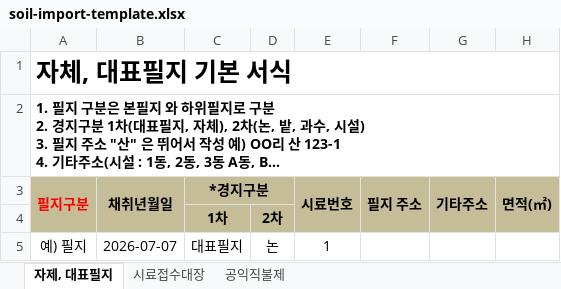
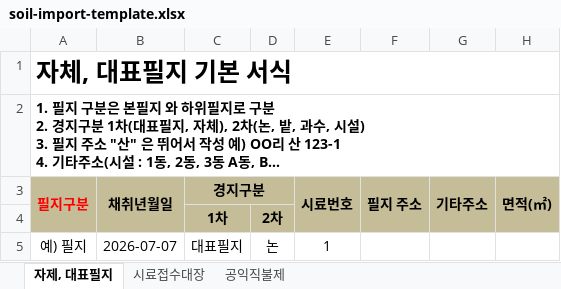
Before and after one commit to bluesky78060/sample-log-soil, an Excel workbook: src/assets/soil-import-template.xlsx, sheet 자제, 대표필지, drawn as a sheet; only a part is shown; long unchanged cells end in …; values as stored, in another font and other column widths than the file's, no borders; the diff names each change by its address in the sheet, - before the commit and + after, or states it on an @@ line.

```diff
--- a/src/assets/soil-import-template.xlsx (sheet 자제, 대표필지)
+++ b/src/assets/soil-import-template.xlsx (sheet 자제, 대표필지)
-C3: *경지구분
+C3: 경지구분
```
Also changed, not shown: sheet 공익직불제, 34 other files.
